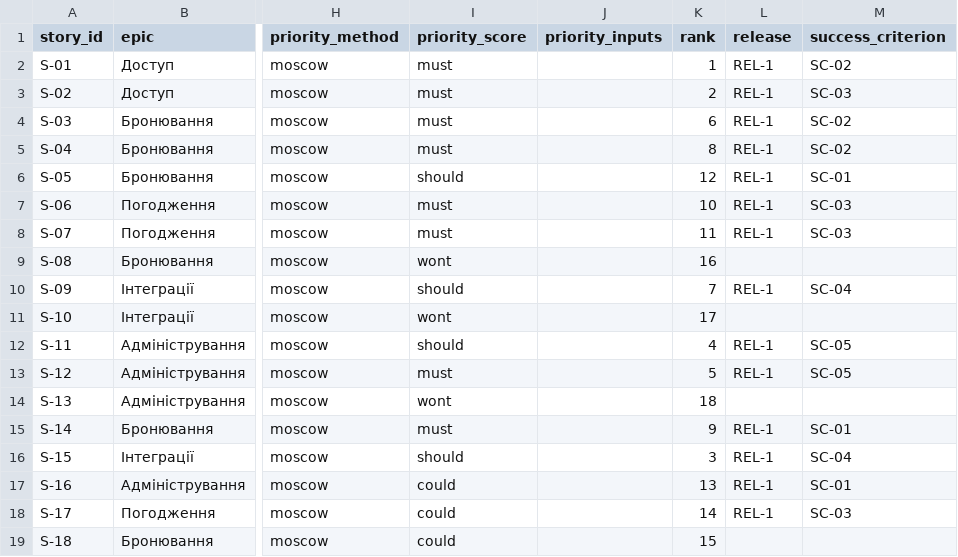
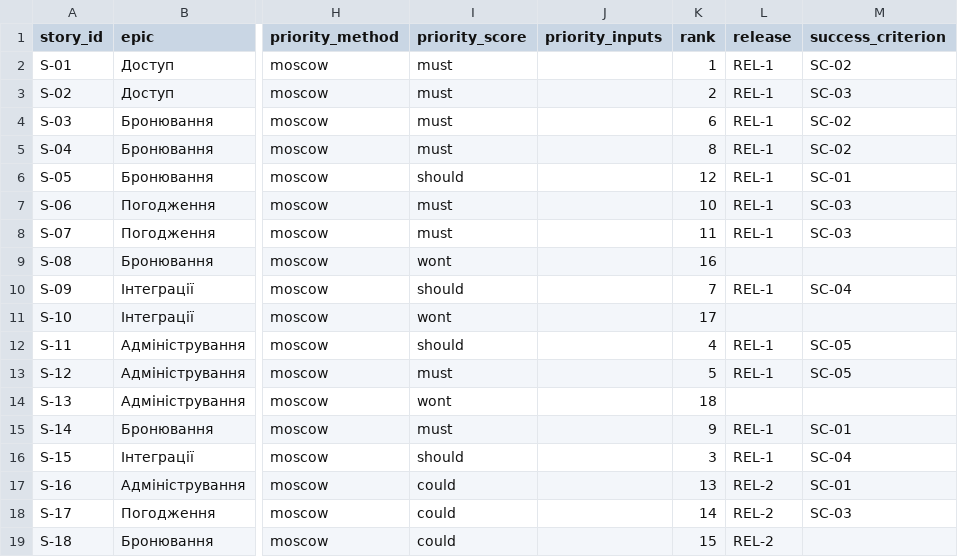
Before and after one commit to kostiantyn-oa/pm-2026-kn42-pineapple, a CSV file: lr06_backlog/backlog.csv, drawn as a sheet; only a part is shown, gaps mark what is left out; the diff names each change by its address in the sheet, - before the commit and + after, or states it on an @@ line.

```diff
--- a/lr06_backlog/backlog.csv
+++ b/lr06_backlog/backlog.csv
-L17:L18 (release): REL-1
+L17:L18 (release): REL-2
-L19 (release): (empty)
+L19 (release): REL-2
```
Also changed, not shown: 2 other files.
